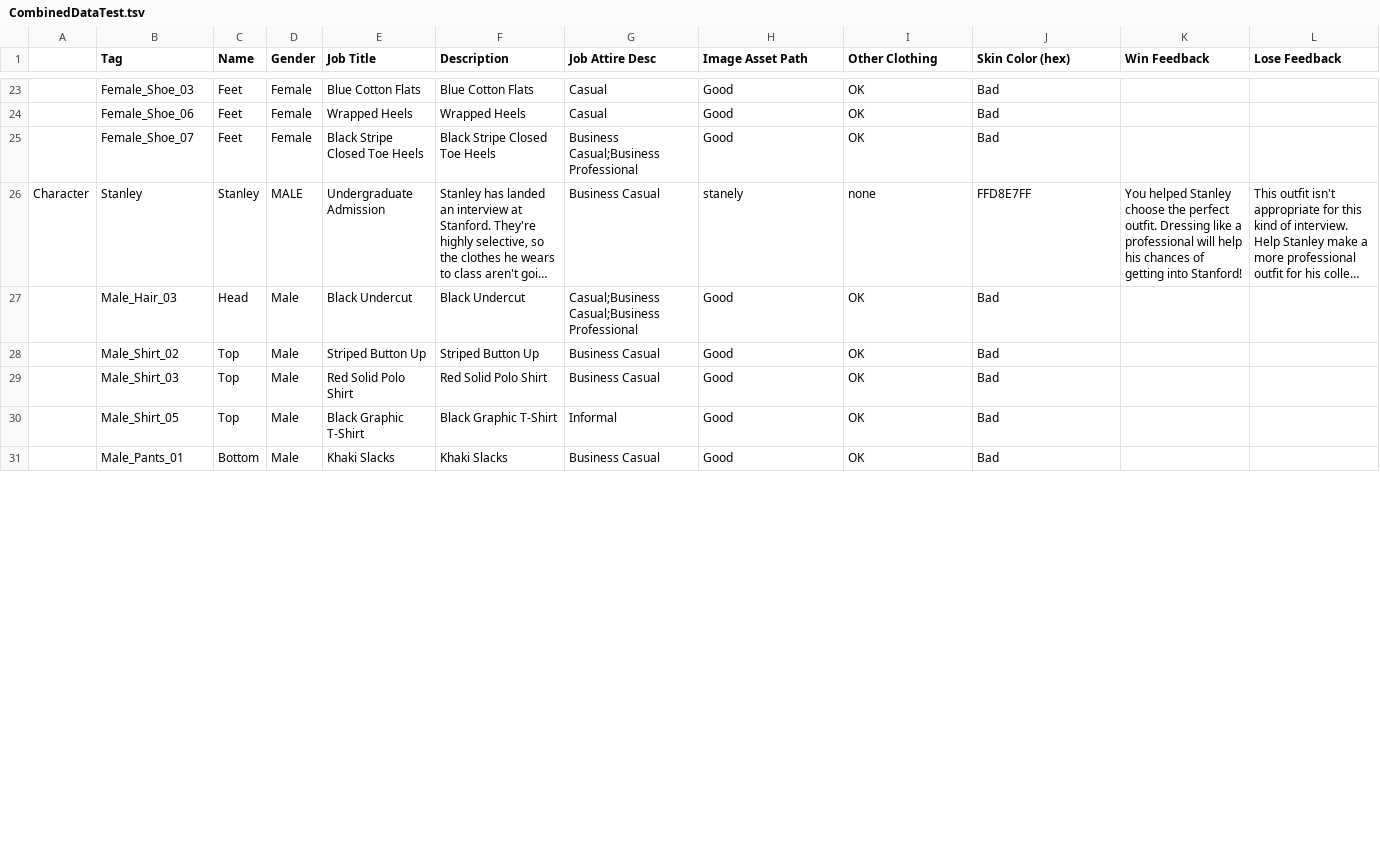
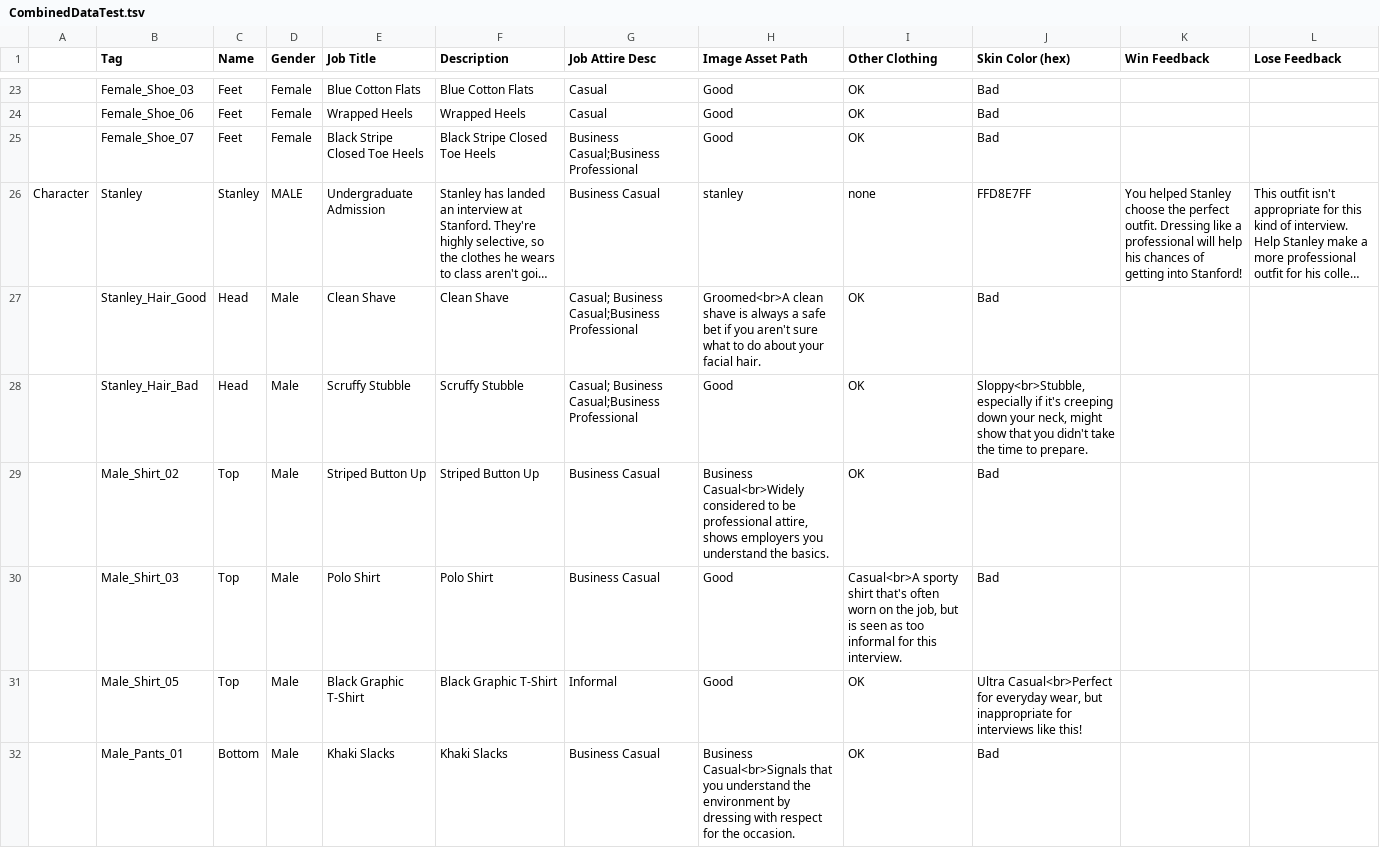
Before and after one commit to etcedu/get-dressed-redux, a TSV file: Assets/Data/CombinedDataTest.tsv, drawn as a sheet; only a part is shown, gaps mark what is left out; long unchanged cells end in …; addresses are those after the commit; the diff covers the shown part only; the diff names each change by its address in the sheet, - before the commit and + after, or states it on an @@ line.

Commit message:
Stanley face and new pants

```diff
--- a/Assets/Data/CombinedDataTest.tsv
+++ b/Assets/Data/CombinedDataTest.tsv
-H26 (Image Asset Path): stanely
+H26 (Image Asset Path): stanley
+row 27:  | Stanley_Hair_Good | Head | Male | Clean Shave | Clean Shave | Casual; Business Casual;Business Professional | Groomed<br>A clean shave is always a safe bet if you aren't sure what to do about your facial hair. | OK | Bad
-B28 (Tag): Male_Hair_03
+B28 (Tag): Stanley_Hair_Bad
-E28 (Job Title): Black Undercut
+E28 (Job Title): Scruffy Stubble
-F28 (Description): Black Undercut
+F28 (Description): Scruffy Stubble
-G28 (Job Attire Desc): Casual;Business Casual;Business Professional
+G28 (Job Attire Desc): Casual; Business Casual;Business Professional
-J28 (Skin Color (hex)): Bad
+J28 (Skin Color (hex)): Sloppy<br>Stubble, especially if it's creeping down your neck, might show that you didn't take the time to prepare.
-H29 (Image Asset Path): Good
+H29 (Image Asset Path): Business Casual<br>Widely considered to be professional attire, shows employers you understand the basics.
-E30 (Job Title): Red Solid Polo Shirt
+E30 (Job Title): Polo Shirt
-F30 (Description): Red Solid Polo Shirt
+F30 (Description): Polo Shirt
-I30 (Other Clothing): OK
+I30 (Other Clothing): Casual<br>A sporty shirt that's often worn on the job, but is seen as too informal for this interview.
-J31 (Skin Color (hex)): Bad
+J31 (Skin Color (hex)): Ultra Casual<br>Perfect for everyday wear, but inappropriate for interviews like this!
-H32 (Image Asset Path): Good
+H32 (Image Asset Path): Business Casual<br>Signals that you understand the environment by dressing with respect for the occasion.
```
Also changed, not shown: 1 added row and 13 edited cells elsewhere in this file, 41 other files.
